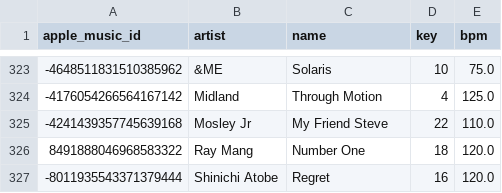
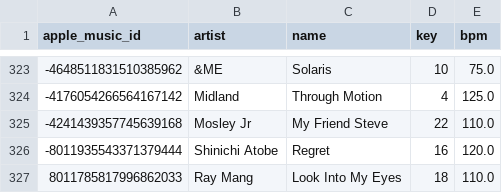
Before and after one commit to ArloL/music-stuff, a CSV file: songs-would-play.csv, drawn as a sheet; only a part is shown, gaps mark what is left out.

Commit message:
look

```diff
--- a/songs-would-play.csv
+++ b/songs-would-play.csv
@@ -325,3 +325,3 @@ apple_music_id,artist,name,key,bpm
 -4241439357745639168,Mosley Jr,My Friend Steve,22,110.0
-8491888046968583322,Ray Mang,Number One,18,120.0
 -8011935543371379444,Shinichi Atobe,Regret,16,120.0
+8011785817996862033,Ray Mang,Look Into My Eyes,18,110.0
```
